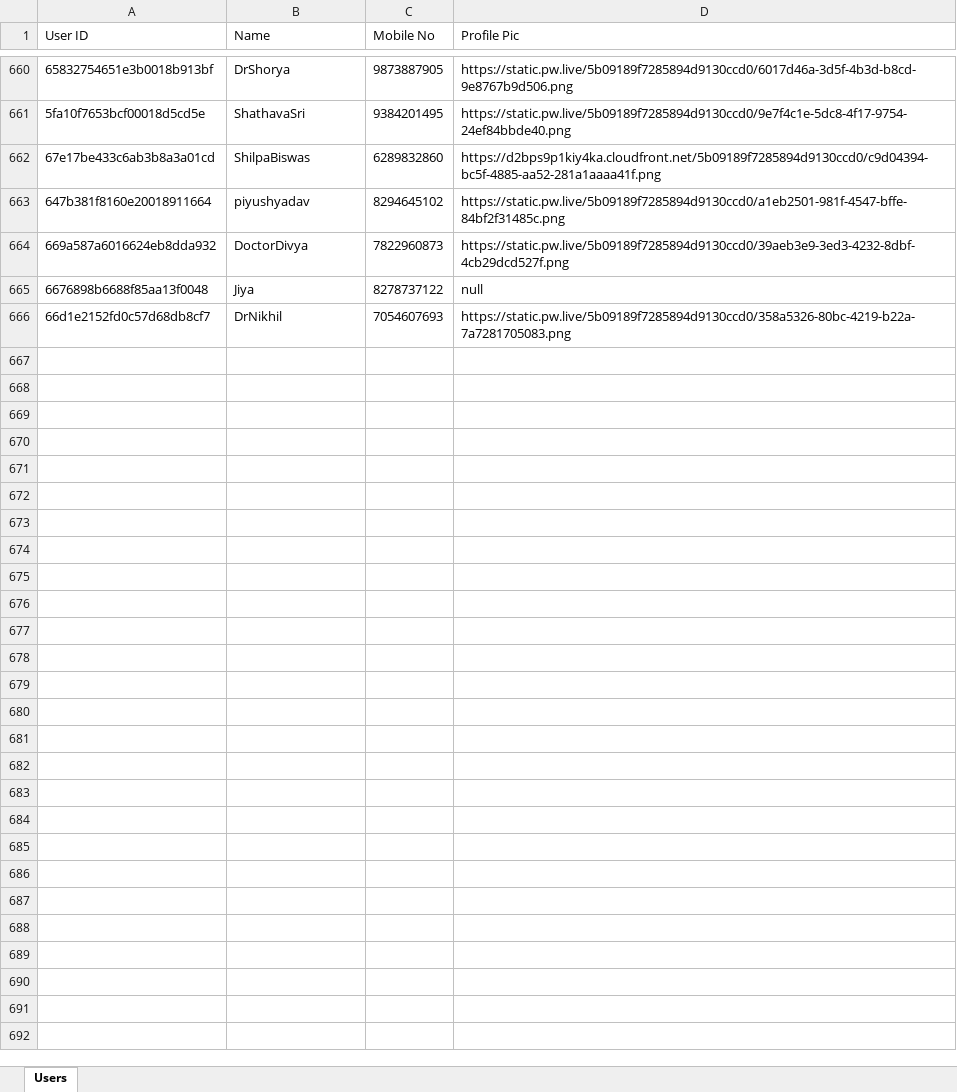
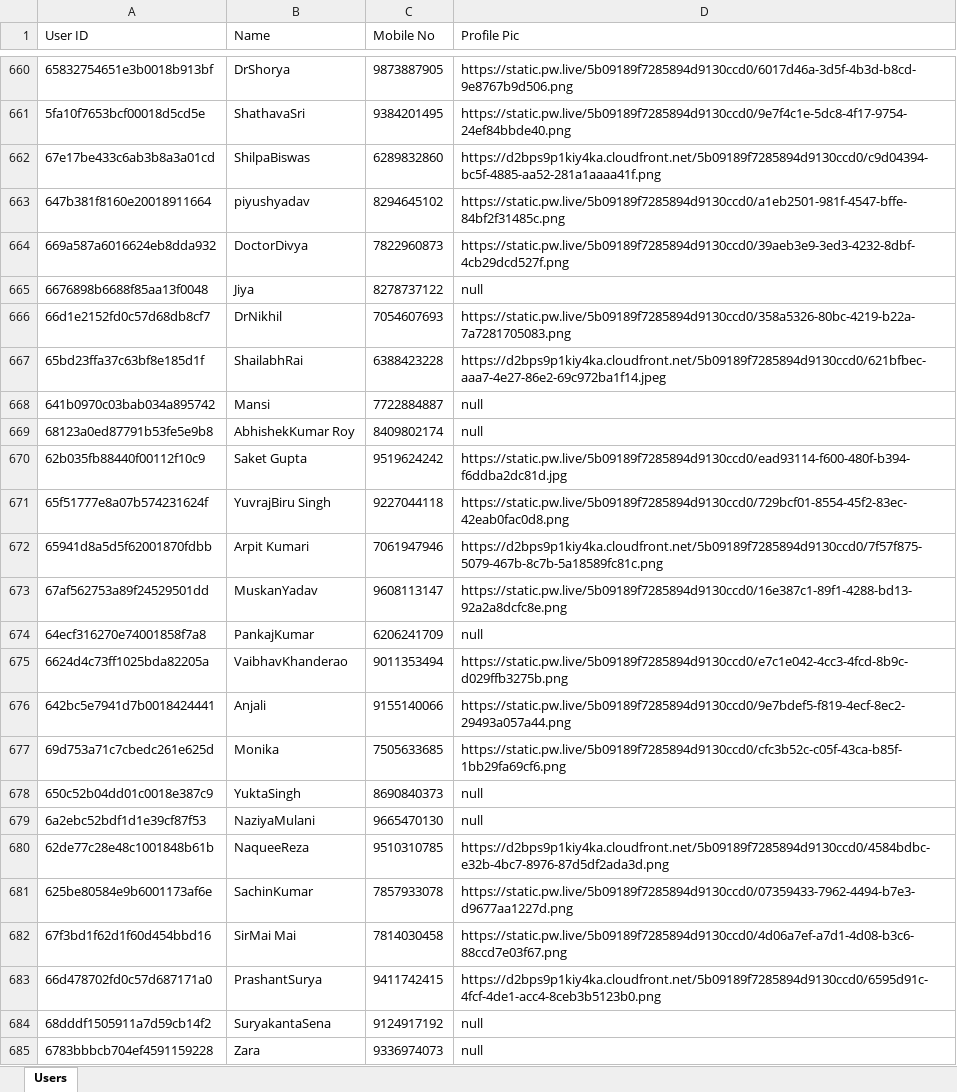
Before and after one commit to jnv-memories/data-download, an Excel workbook: details.xlsx, sheet Users, drawn as a sheet; only a part is shown, gaps mark what is left out; values as stored, in another font and other column widths than the file's, no borders; the diff covers the shown part only; the diff names each change by its address in the sheet, - before the commit and + after, or states it on an @@ line.

```diff
--- a/details.xlsx (sheet Users)
+++ b/details.xlsx (sheet Users)
+row 667: 65bd23ffa37c63bf8e185d1f | ShailabhRai | 6388423228 | https://d2bps9p1kiy4ka.cloudfront.net/5b09189f7285894d9130ccd0/621bfbec-aaa7-4e27-86e2-69c972ba1f14.jpeg
+row 668: 641b0970c03bab034a895742 | Mansi | 7722884887 | null
+row 669: 68123a0ed87791b53fe5e9b8 | AbhishekKumar Roy | 8409802174 | null
+row 670: 62b035fb88440f00112f10c9 | Saket Gupta | 9519624242 | https://static.pw.live/5b09189f7285894d9130ccd0/ead93114-f600-480f-b394-f6ddba2dc81d.jpg
+row 671: 65f51777e8a07b574231624f | YuvrajBiru Singh | 9227044118 | https://static.pw.live/5b09189f7285894d9130ccd0/729bcf01-8554-45f2-83ec-42eab0fac0d8.png
+row 672: 65941d8a5d5f62001870fdbb | Arpit Kumari | 7061947946 | https://d2bps9p1kiy4ka.cloudfront.net/5b09189f7285894d9130ccd0/7f57f875-5079-467b-8c7b-5a18589fc81c.png
+row 673: 67af562753a89f24529501dd | MuskanYadav | 9608113147 | https://static.pw.live/5b09189f7285894d9130ccd0/16e387c1-89f1-4288-bd13-92a2a8dcfc8e.png
+row 674: 64ecf316270e74001858f7a8 | PankajKumar | 6206241709 | null
+row 675: 6624d4c73ff1025bda82205a | VaibhavKhanderao | 9011353494 | https://static.pw.live/5b09189f7285894d9130ccd0/e7c1e042-4cc3-4fcd-8b9c-d029ffb3275b.png
+row 676: 642bc5e7941d7b0018424441 | Anjali | 9155140066 | https://static.pw.live/5b09189f7285894d9130ccd0/9e7bdef5-f819-4ecf-8ec2-29493a057a44.png
+row 677: 69d753a71c7cbedc261e625d | Monika | 7505633685 | https://static.pw.live/5b09189f7285894d9130ccd0/cfc3b52c-c05f-43ca-b85f-1bb29fa69cf6.png
+row 678: 650c52b04dd01c0018e387c9 | YuktaSingh | 8690840373 | null
+row 679: 6a2ebc52bdf1d1e39cf87f53 | NaziyaMulani | 9665470130 | null
+row 680: 62de77c28e48c1001848b61b | NaqueeReza | 9510310785 | https://d2bps9p1kiy4ka.cloudfront.net/5b09189f7285894d9130ccd0/4584bdbc-e32b-4bc7-8976-87d5df2ada3d.png
+row 681: 625be80584e9b6001173af6e | SachinKumar | 7857933078 | https://static.pw.live/5b09189f7285894d9130ccd0/07359433-7962-4494-b7e3-d9677aa1227d.png
+row 682: 67f3bd1f62d1f60d454bbd16 | SirMai Mai | 7814030458 | https://static.pw.live/5b09189f7285894d9130ccd0/4d06a7ef-a7d1-4d08-b3c6-88ccd7e03f67.png
+row 683: 66d478702fd0c57d687171a0 | PrashantSurya | 9411742415 | https://d2bps9p1kiy4ka.cloudfront.net/5b09189f7285894d9130ccd0/6595d91c-4fcf-4de1-acc4-8ceb3b5123b0.png
+row 684: 68dddf1505911a7d59cb14f2 | SuryakantaSena | 9124917192 | null
+row 685: 6783bbbcb704ef4591159228 | Zara | 9336974073 | null
```
Also changed, not shown: 70 added rows elsewhere in this sheet, 5 other files.
